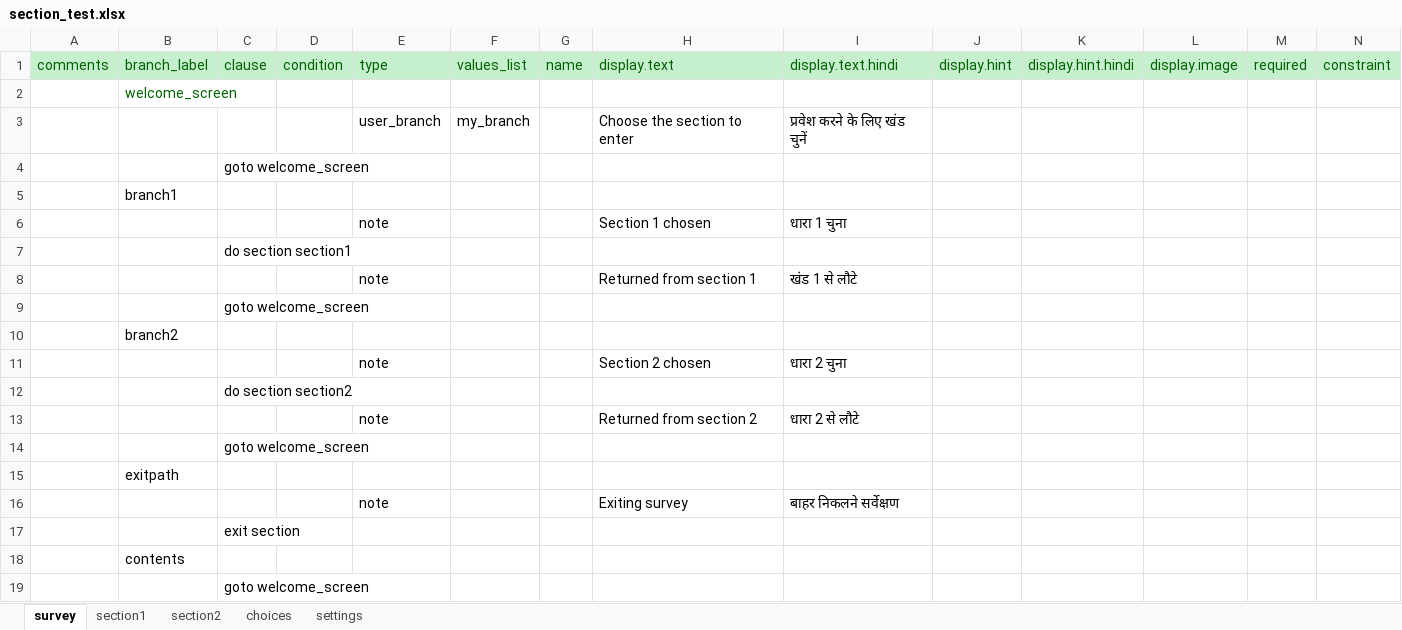
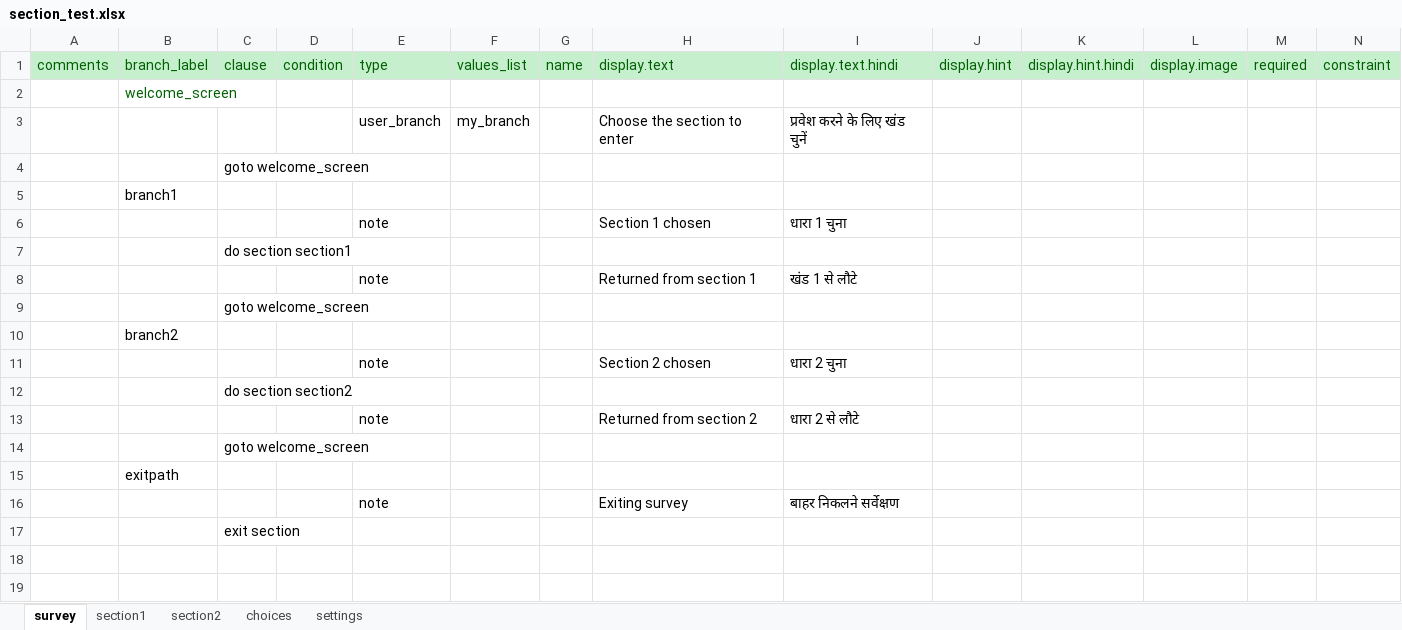
Before and after one commit to magogt/opendatakit.survey-js-clean, an Excel workbook: form-files/tables/section_test/forms/section_test/section_test.xlsx, sheet survey, drawn as a sheet; only a part is shown; values as stored, in another font and other column widths than the file's, no borders; rows hold the shown columns only; the diff names each change by its address in the sheet, - before the commit and + after, or states it on an @@ line.

Commit message:
Change contents branch label to _contents. Rename xlsx files to match their form_id (so conversion script can run).

```diff
--- a/form-files/tables/section_test/forms/section_test/section_test.xlsx (sheet survey)
+++ b/form-files/tables/section_test/forms/section_test/section_test.xlsx (sheet survey)
-row 18:  | contents
-row 19:  |  | goto welcome_screen
```
Also changed, not shown: form-files/tables/complex_validate_test/forms/complex_validate_test/complex_validate_test.xlsx, form-files/tables/selects/forms/selects/selects.xlsx, 7 other files.
